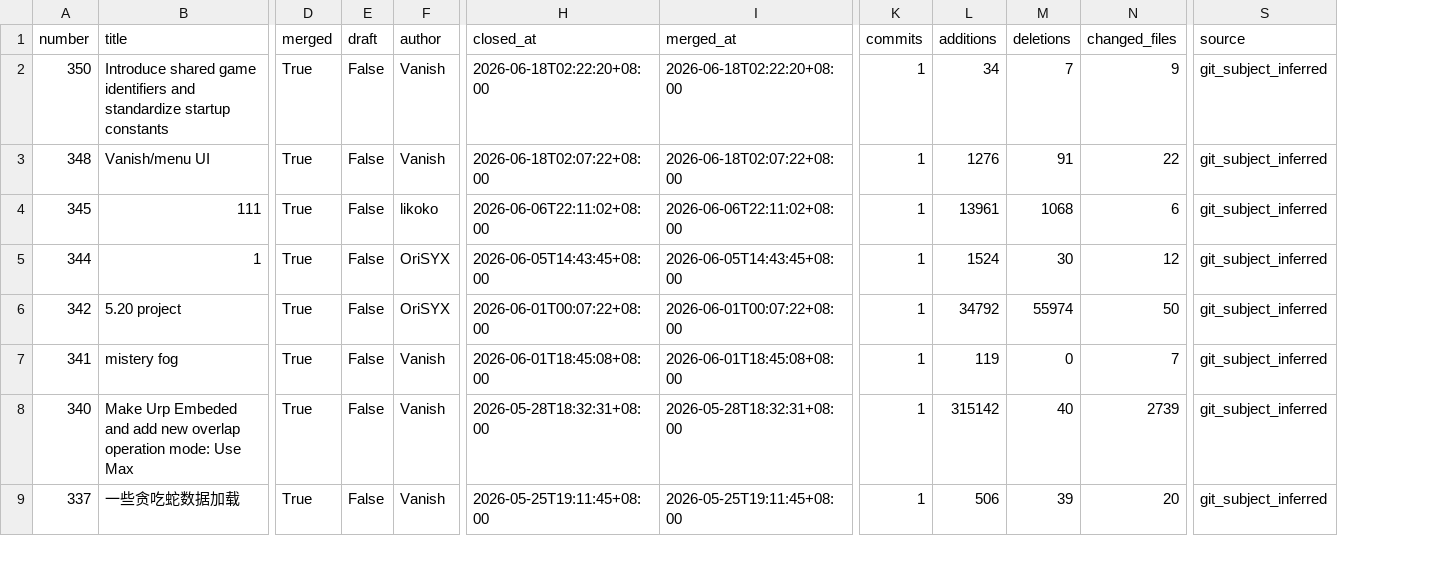
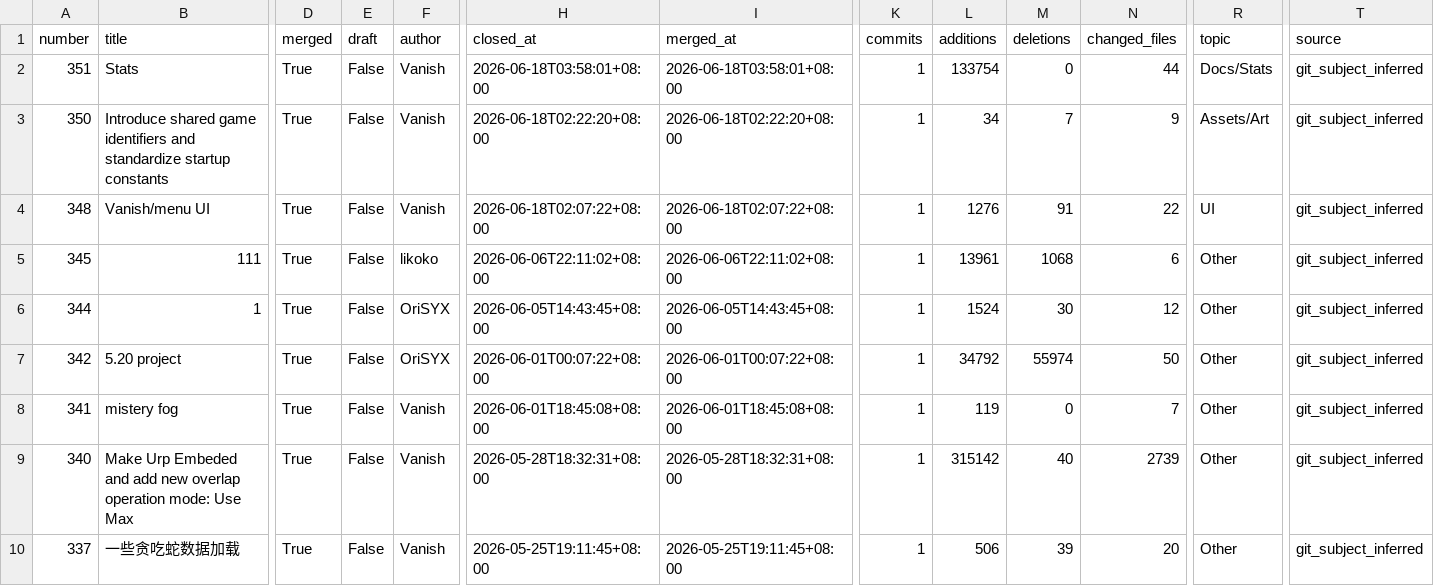
Before and after one commit to Vanishing-Games/Unity-Template, a CSV file: Stats/github_pull_requests.csv, drawn as a sheet; only a part is shown, gaps mark what is left out; addresses are those after the commit; rows hold the shown columns only; the diff names each change by its address in the sheet, - before the commit and + after, or states it on an @@ line.

```diff
--- a/Stats/github_pull_requests.csv
+++ b/Stats/github_pull_requests.csv
+column R (topic), rows 3-10: Assets/Art | UI | Other | Other | Other | Other | Other | Other
+row 2: 351 | Stats | True | False | Vanish | 2026-06-18T03:58:01+08:00 | 2026-06-18T03:58:01+08:00 | 1 | 133754 | 0 | 44 | Docs/Stats | git_subject_inferred
```
Also changed, not shown: Stats/author_domain_churn.csv, Stats/commit_history.csv, 32 other files.
